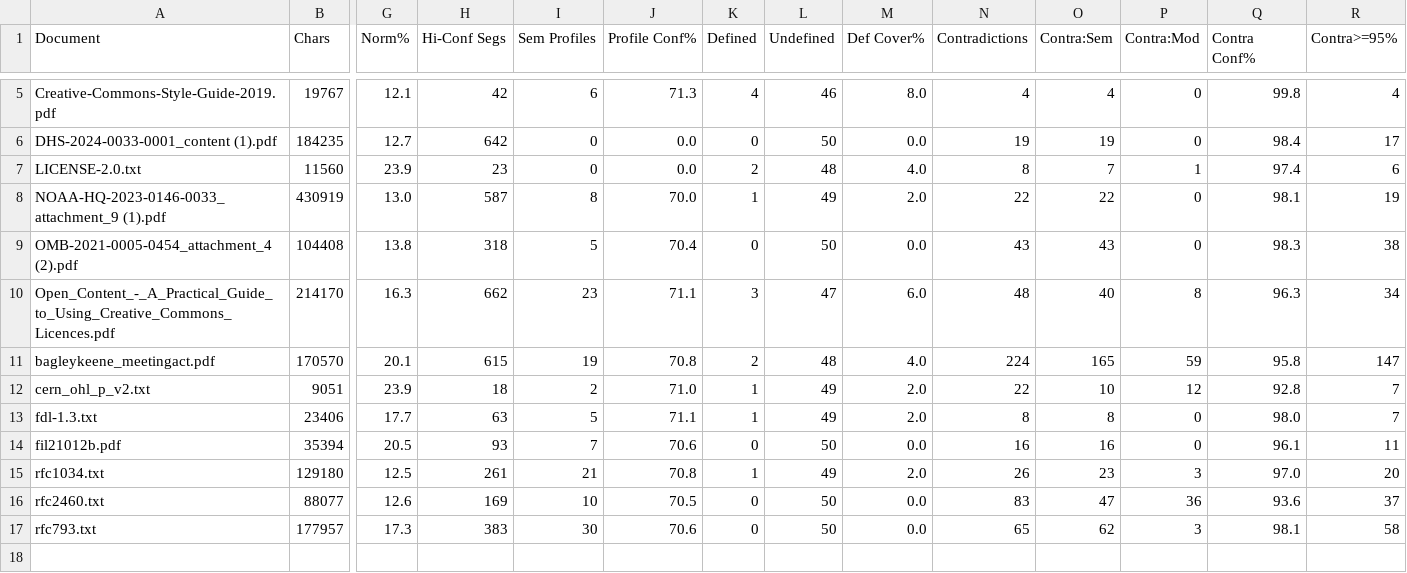
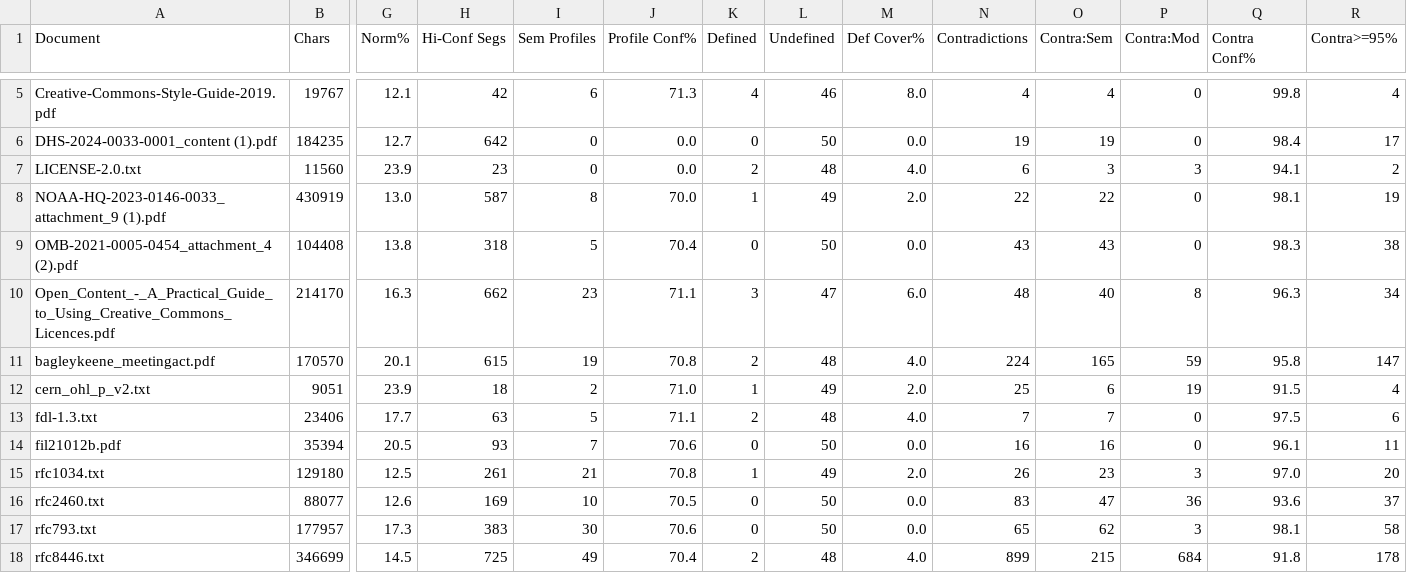
Before and after one commit to asa-holland/csuf-clarus, a CSV file: combined_stats.csv, drawn as a sheet; only a part is shown, gaps mark what is left out; rows hold the shown columns only; the diff names each change by its address in the sheet, - before the commit and + after, or states it on an @@ line.

```diff
--- a/combined_stats.csv
+++ b/combined_stats.csv
-N7 (Contradictions): 8
+N7 (Contradictions): 6
-O7 (Contra:Sem): 7
+O7 (Contra:Sem): 3
-P7 (Contra:Mod): 1
+P7 (Contra:Mod): 3
-Q7 (Contra Conf%): 97.4
+Q7 (Contra Conf%): 94.1
-R7 (Contra>=95%): 6
+R7 (Contra>=95%): 2
-N12 (Contradictions): 22
+N12 (Contradictions): 25
-O12 (Contra:Sem): 10
+O12 (Contra:Sem): 6
-P12 (Contra:Mod): 12
+P12 (Contra:Mod): 19
-Q12 (Contra Conf%): 92.8
+Q12 (Contra Conf%): 91.5
-R12 (Contra>=95%): 7
+R12 (Contra>=95%): 4
-K13 (Defined): 1
+K13 (Defined): 2
-L13 (Undefined): 49
+L13 (Undefined): 48
-M13 (Def Cover%): 2.0
+M13 (Def Cover%): 4.0
-N13 (Contradictions): 8
+N13 (Contradictions): 7
-O13 (Contra:Sem): 8
+O13 (Contra:Sem): 7
-Q13 (Contra Conf%): 98.0
+Q13 (Contra Conf%): 97.5
-R13 (Contra>=95%): 7
+R13 (Contra>=95%): 6
+row 18: rfc8446.txt | 346699 | 14.5 | 725 | 49 | 70.4 | 2 | 48 | 4.0 | 899 | 215 | 684 | 91.8 | 178
```
Also changed, not shown: 20 other files.
